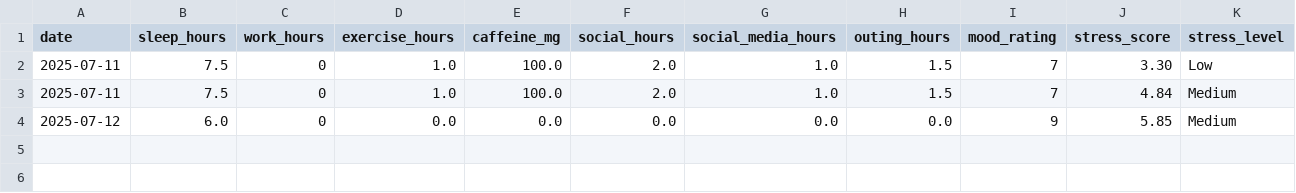
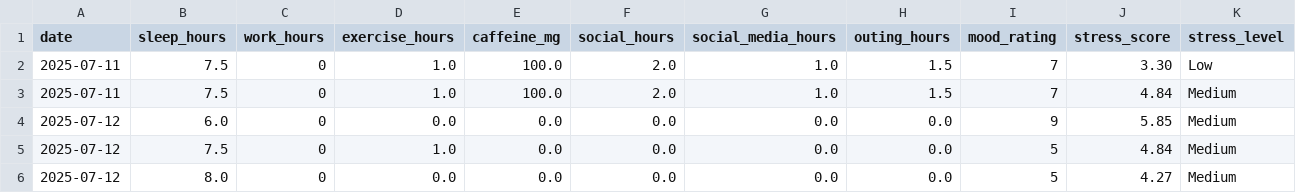
Before and after one commit to rohan911438/VIBE-CHECK, a CSV file: stress_data.csv, drawn as a sheet; the diff names each change by its address in the sheet, - before the commit and + after, or states it on an @@ line.

```diff
--- a/stress_data.csv
+++ b/stress_data.csv
+row 5: 2025-07-12 | 7.5 | 0 | 1.0 | 0.0 | 0.0 | 0.0 | 0.0 | 5 | 4.84 | Medium
+row 6: 2025-07-12 | 8.0 | 0 | 0.0 | 0.0 | 0.0 | 0.0 | 0.0 | 5 | 4.27 | Medium
```
Also changed, not shown: 6 other files.
